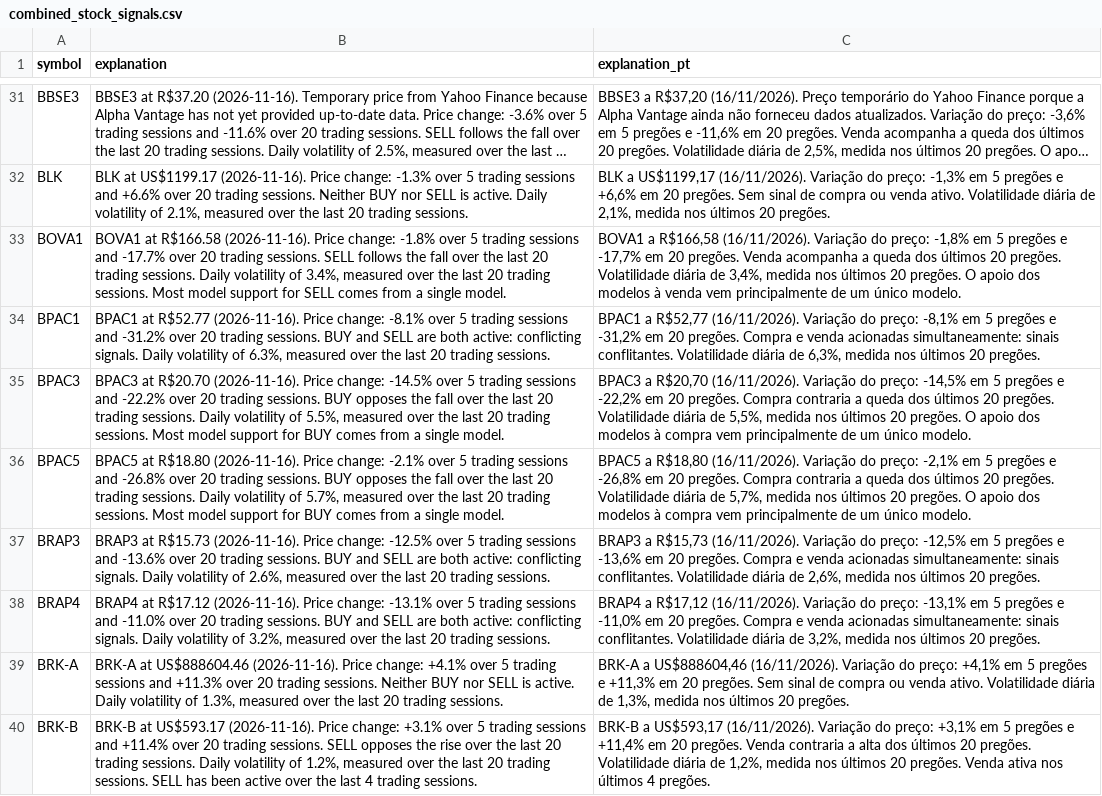
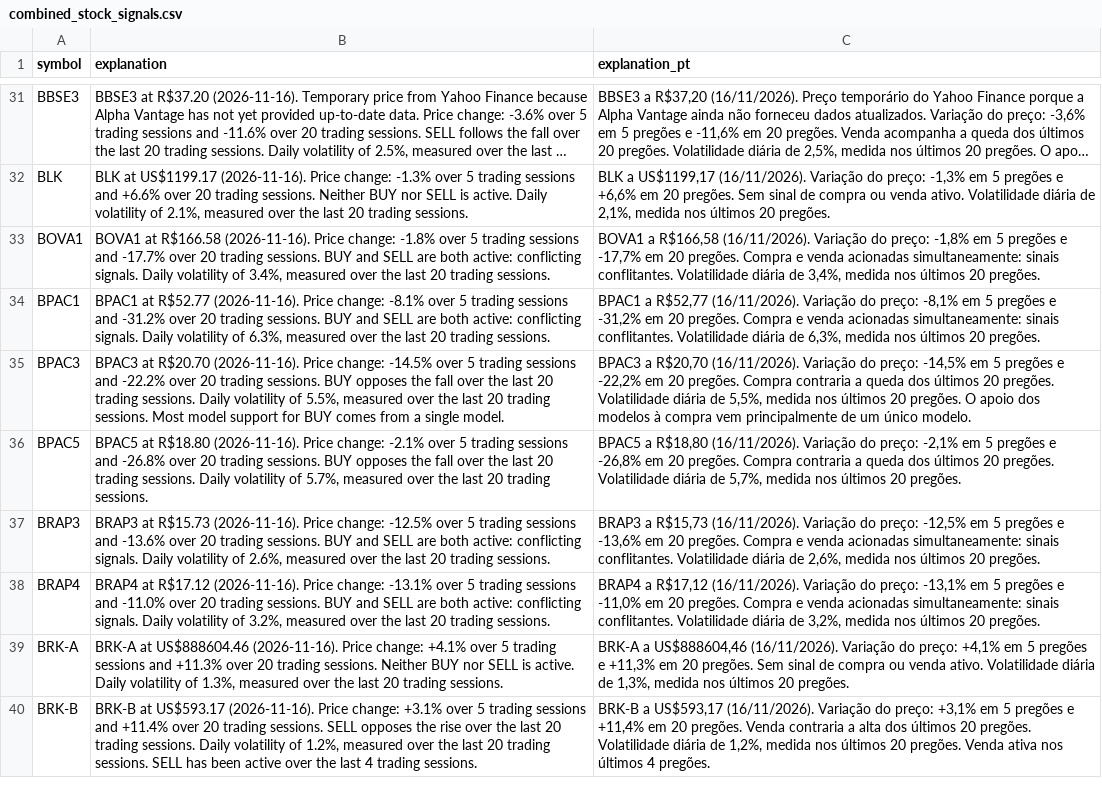
Before and after one commit to eSehnem/esehnem.github.io, a CSV file: combined_stock_signals.csv, drawn as a sheet; only a part is shown, gaps mark what is left out; long unchanged cells end in …; the diff covers the shown part only; the diff names each change by its address in the sheet, - before the commit and + after, or states it on an @@ line.

Commit message:
Update combined_stock_signals.csv (automation)

```diff
--- a/combined_stock_signals.csv
+++ b/combined_stock_signals.csv
-B33 (explanation): …trading sessions. SELL follows the fall over the last 20 trading sessions. Daily volatility of 3.4%, measured over the last 20 trading sessions. Most model support for SELL comes from a single model.
+B33 (explanation): …trading sessions. BUY and SELL are both active: conflicting signals. Daily volatility of 3.4%, measured over the last 20 trading sessions.
-C33 (explanation_pt): …20 pregões. Venda acompanha a queda dos últimos 20 pregões. Volatilidade diária de 3,4%, medida nos últimos 20 pregões. O apoio dos modelos à venda vem principalmente de um único modelo.
+C33 (explanation_pt): …20 pregões. Compra e venda acionadas simultaneamente: sinais conflitantes. Volatilidade diária de 3,4%, medida nos últimos 20 pregões.
-B36 (explanation): …trading sessions. Most model support for BUY comes from a single model.
+B36 (explanation): …trading sessions.
-C36 (explanation_pt): …20 pregões. O apoio dos modelos à compra vem principalmente de um único modelo.
+C36 (explanation_pt): …20 pregões.
```
Also changed, not shown: 172 edited cells elsewhere in this file.
